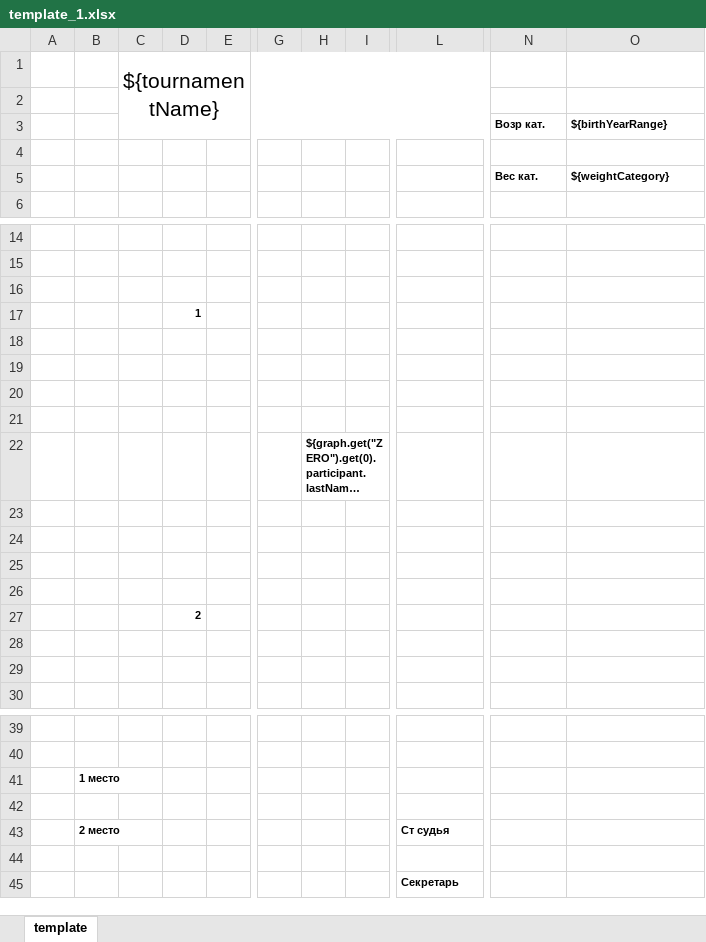
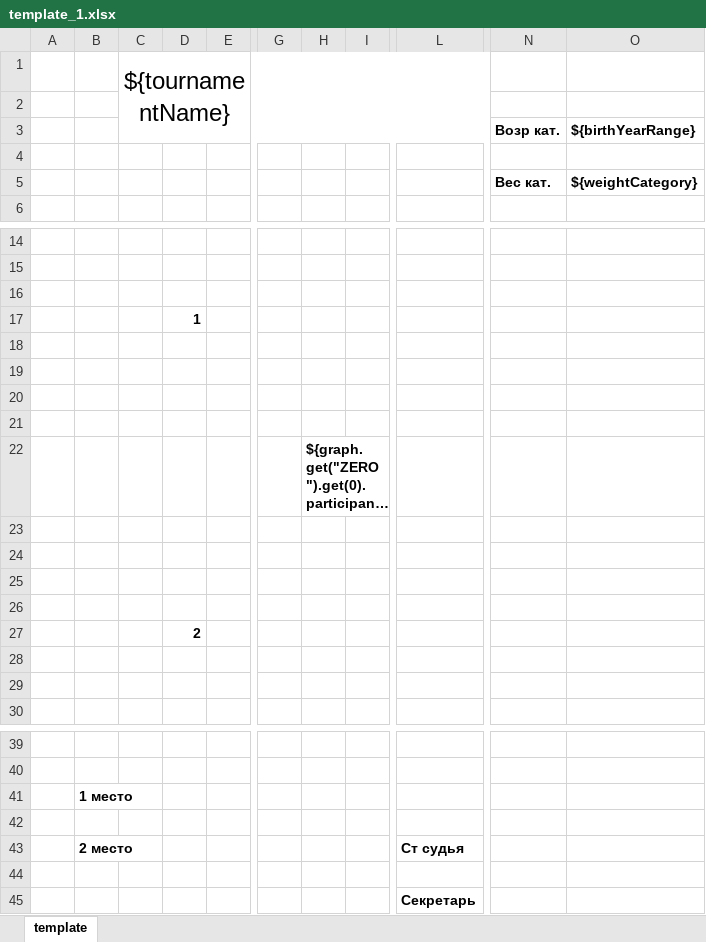
Before and after one commit to pavelmno4/brackets-excel, an Excel workbook: src/main/resources/templates/template_1.xlsx, sheet template, drawn as a sheet; only a part is shown, gaps mark what is left out; long unchanged cells end in …; values as stored, in another font and other column widths than the file's, no borders; the diff names each change by its address in the sheet, - before the commit and + after, or states it on an @@ line.

```diff
--- a/src/main/resources/templates/template_1.xlsx (sheet template)
+++ b/src/main/resources/templates/template_1.xlsx (sheet template)
@@ C1 text size: larger @@
@@ N3:O3 text size: larger @@
@@ N5:O5 text size: larger @@
@@ D17 text size: larger @@
@@ H22 text size: larger @@
@@ D27 text size: larger @@
@@ B41 text size: larger @@
@@ B43 text size: larger @@
@@ L43 text size: larger @@
@@ L45 text size: larger @@
```
Also changed, not shown: src/main/resources/templates/template_16.xlsx, src/main/resources/templates/template_2.xlsx, 3 other files.
